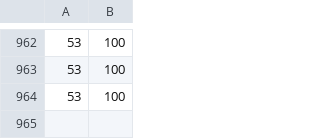
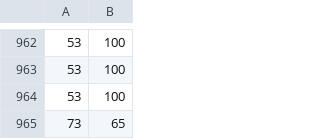
Before and after one commit to dylzy01/WFFC-Edit, a CSV file: WOFFCEdit/database/dirt.csv, drawn as a sheet; only a part is shown, gaps mark what is left out; the diff names each change by its address in the sheet, - before the commit and + after, or states it on an @@ line.

```diff
--- a/WOFFCEdit/database/dirt.csv
+++ b/WOFFCEdit/database/dirt.csv
+row 965: 73 | 65
```
Also changed, not shown: WOFFCEdit/database/grass.csv, WOFFCEdit/database/sand.csv, 30 other files.
